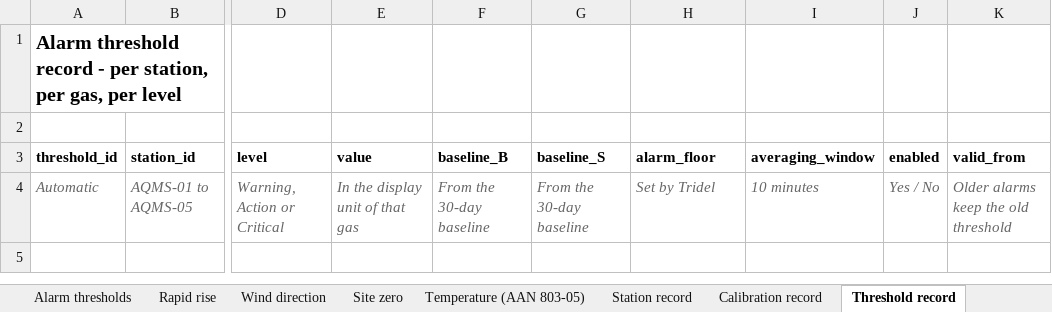
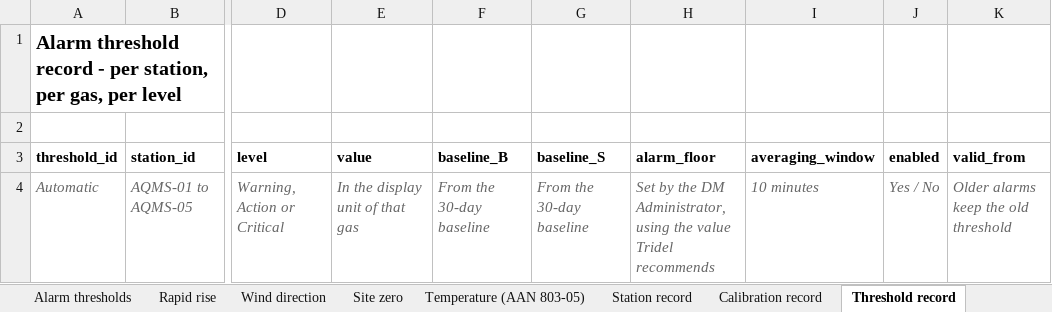
Before and after one commit to Amandeep-Tridel/AQMS-Terra-Handover, an Excel workbook: 04_Templates_and_test_values/AQMS_Formulas_and_Templates.xlsx, sheet Threshold record, drawn as a sheet; only a part is shown, gaps mark what is left out; values as stored, in another font and other column widths than the file's, no borders; the diff names each change by its address in the sheet, - before the commit and + after, or states it on an @@ line.

Commit message:
Tridel login decided: Option A, read-only
Tridel keeps a login in Terra but can only look: it sees what DM sees,
including the raw package log, diagnostics and technical alarms, and can
change nothing. Calibration values and alarm floors are entered by the DM
Administrator, using the values Tridel sends. Handover note (PDF) and the
Excel alarm-floor labels updated.

```diff
--- a/04_Templates_and_test_values/AQMS_Formulas_and_Templates.xlsx (sheet Threshold record)
+++ b/04_Templates_and_test_values/AQMS_Formulas_and_Templates.xlsx (sheet Threshold record)
-H4 (alarm_floor): Set by Tridel
+H4 (alarm_floor): Set by the DM Administrator, using the value Tridel recommends
```
Also changed, not shown: sheet Alarm thresholds, 1 other file.
